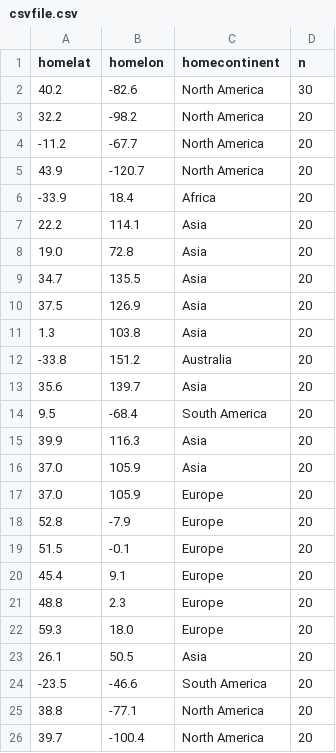
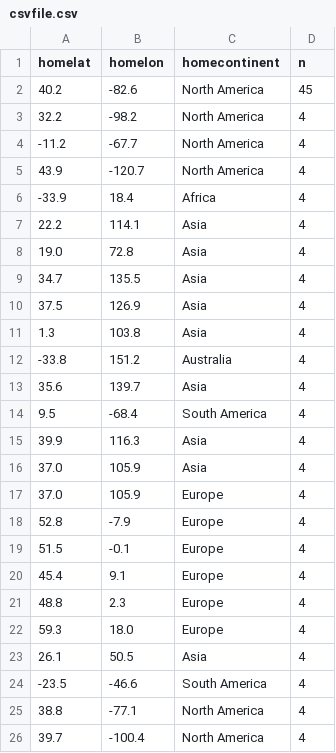
Before and after one commit to Ananya1398/csvcode, a CSV file: csvfile.csv, drawn as a sheet.

Commit message:
Update csvfile.csv

```diff
--- a/csvfile.csv
+++ b/csvfile.csv
@@ -1,26 +1,26 @@
 homelat,homelon,homecontinent,n
-40.2,-82.6,North America,30
-32.2,-98.2,North America,20
--11.2,-67.7,North America,20
-43.9,-120.7,North America, 20
--33.9,18.4,Africa, 20
-22.2,114.1,Asia,20
-19.0,72.8,Asia,20
-34.7,135.5,Asia,20
-37.5,126.9,Asia,20
-1.3,103.8,Asia,20
--33.8,151.2,Australia,20
-35.6,139.7,Asia,20
-9.5,-68.4,South America,20
-39.9,116.3,Asia,20
-37.0,105.9,Asia,20
-37.0,105.9,Europe,20
-52.8,-7.9,Europe,20
-51.5,-0.1,Europe,20
-45.4,9.1,Europe,20
-48.8,2.3,Europe,20
-59.3,18.0,Europe,20
-26.1,50.5,Asia,20
--23.5,-46.6,South America,20
-38.8,-77.1,North America,20
-39.7,-100.4,North America,20
+40.2,-82.6,North America,45
+32.2,-98.2,North America,4
+-11.2,-67.7,North America,4
+43.9,-120.7,North America,4
+-33.9,18.4,Africa,4
+22.2,114.1,Asia,4
+19.0,72.8,Asia,4
+34.7,135.5,Asia,4
+37.5,126.9,Asia,4
+1.3,103.8,Asia,4
+-33.8,151.2,Australia,4
+35.6,139.7,Asia,4
+9.5,-68.4,South America,4
+39.9,116.3,Asia,4
+37.0,105.9,Asia,4
+37.0,105.9,Europe,4
+52.8,-7.9,Europe,4
+51.5,-0.1,Europe,4
+45.4,9.1,Europe,4
+48.8,2.3,Europe,4
+59.3,18.0,Europe,4
+26.1,50.5,Asia,4
+-23.5,-46.6,South America,4
+38.8,-77.1,North America,4
+39.7,-100.4,North America,4
```
